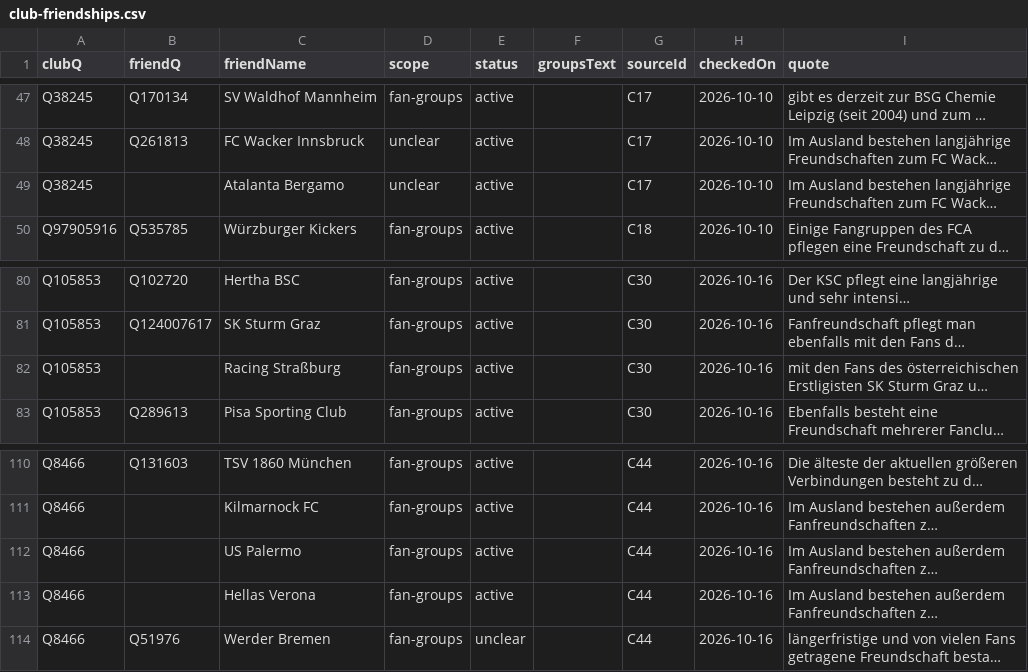
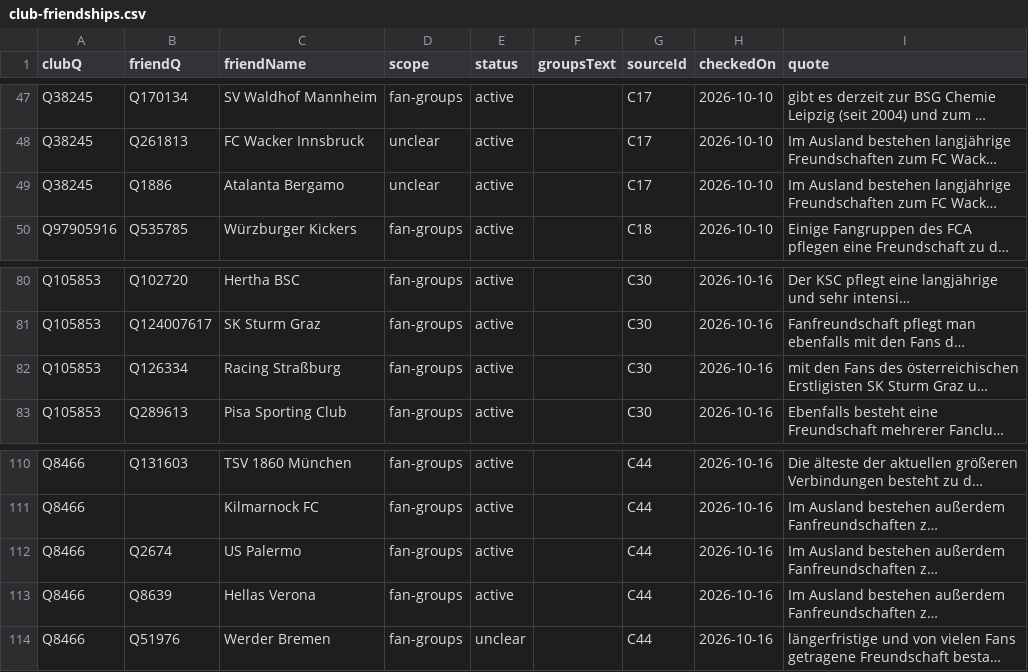
Before and after one commit to AlexGrozavul/Football, a CSV file: data/club-friendships.csv, drawn as a sheet; only a part is shown, gaps mark what is left out; long unchanged cells end in …; the diff names each change by its address in the sheet, - before the commit and + after, or states it on an @@ line.

```diff
--- a/data/club-friendships.csv
+++ b/data/club-friendships.csv
-B49 (friendQ): (empty)
+B49 (friendQ): Q1886
-B82 (friendQ): (empty)
+B82 (friendQ): Q126334
-B112 (friendQ): (empty)
+B112 (friendQ): Q2674
-B113 (friendQ): (empty)
+B113 (friendQ): Q8639
```
